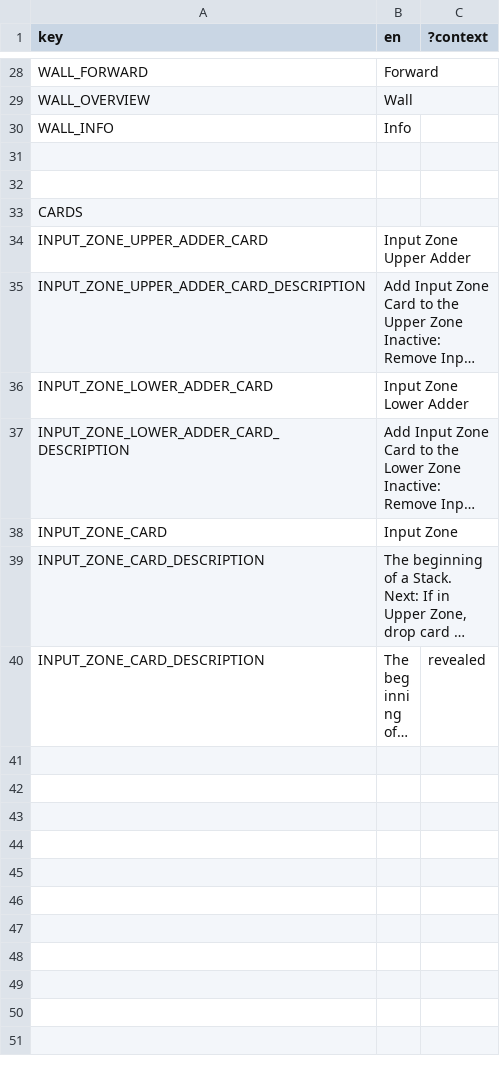
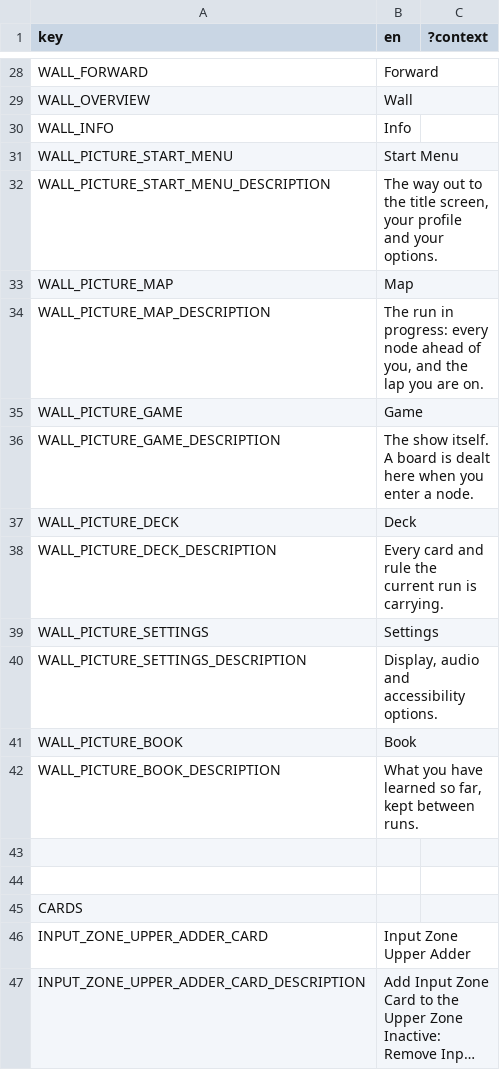
Before and after one commit to ucsdRgross/gamedev, a CSV file: solatro/Locale/localization.csv, drawn as a sheet; only a part is shown, gaps mark what is left out; the shorter side is filled out with more unchanged rows; long unchanged cells end in …; the diff names each change by its address in the sheet, - before the commit and + after, or states it on an @@ line.

```diff
--- a/solatro/Locale/localization.csv
+++ b/solatro/Locale/localization.csv
+row 31: WALL_PICTURE_START_MENU | Start Menu
+row 32: WALL_PICTURE_START_MENU_DESCRIPTION | The way out to the title screen, your profile and your options.
+row 33: WALL_PICTURE_MAP | Map
+row 34: WALL_PICTURE_MAP_DESCRIPTION | The run in progress: every node ahead of you, and the lap you are on.
+row 35: WALL_PICTURE_GAME | Game
+row 36: WALL_PICTURE_GAME_DESCRIPTION | The show itself. A board is dealt here when you enter a node.
+row 37: WALL_PICTURE_DECK | Deck
+row 38: WALL_PICTURE_DECK_DESCRIPTION | Every card and rule the current run is carrying.
+row 39: WALL_PICTURE_SETTINGS | Settings
+row 40: WALL_PICTURE_SETTINGS_DESCRIPTION | Display, audio and accessibility options.
+row 41: WALL_PICTURE_BOOK | Book
+row 42: WALL_PICTURE_BOOK_DESCRIPTION | What you have learned so far, kept between runs.
```
Also changed, not shown: 6 other files.
